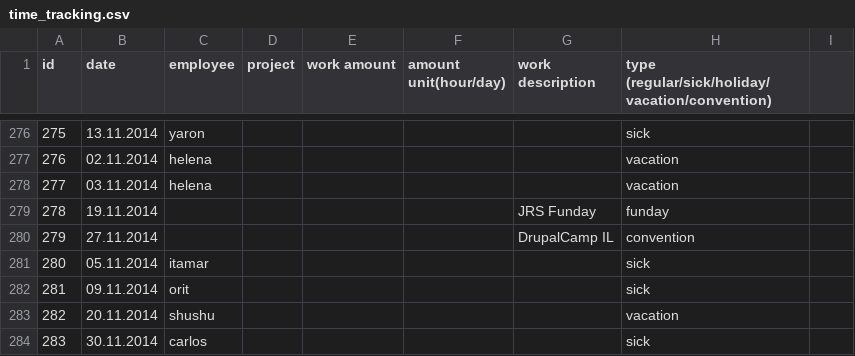
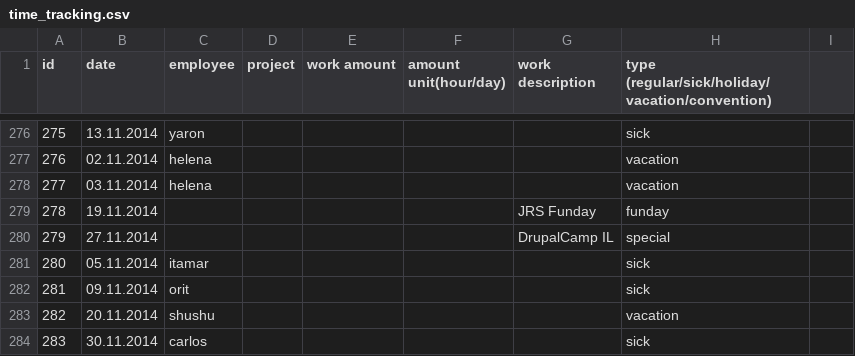
Before and after one commit to nader77/productivity, a CSV file: productivity/modules/custom/productivity_migrate/csv/node/time_tracking.csv, drawn as a sheet; only a part is shown, gaps mark what is left out; the diff names each change by its address in the sheet, - before the commit and + after, or states it on an @@ line.

```diff
--- a/productivity/modules/custom/productivity_migrate/csv/node/time_tracking.csv
+++ b/productivity/modules/custom/productivity_migrate/csv/node/time_tracking.csv
-H280: convention
+H280: special
```
